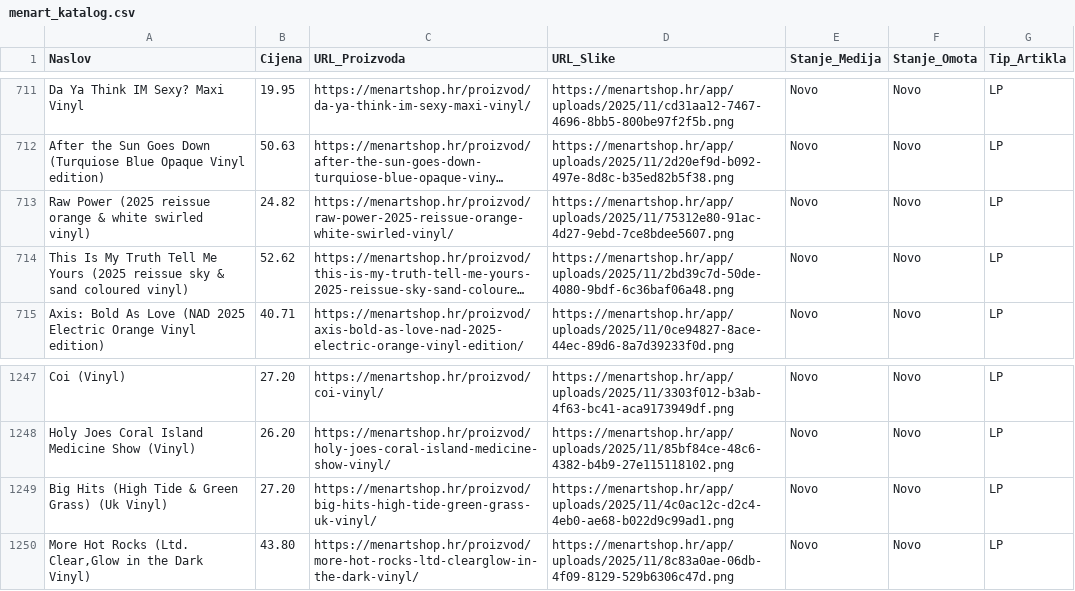
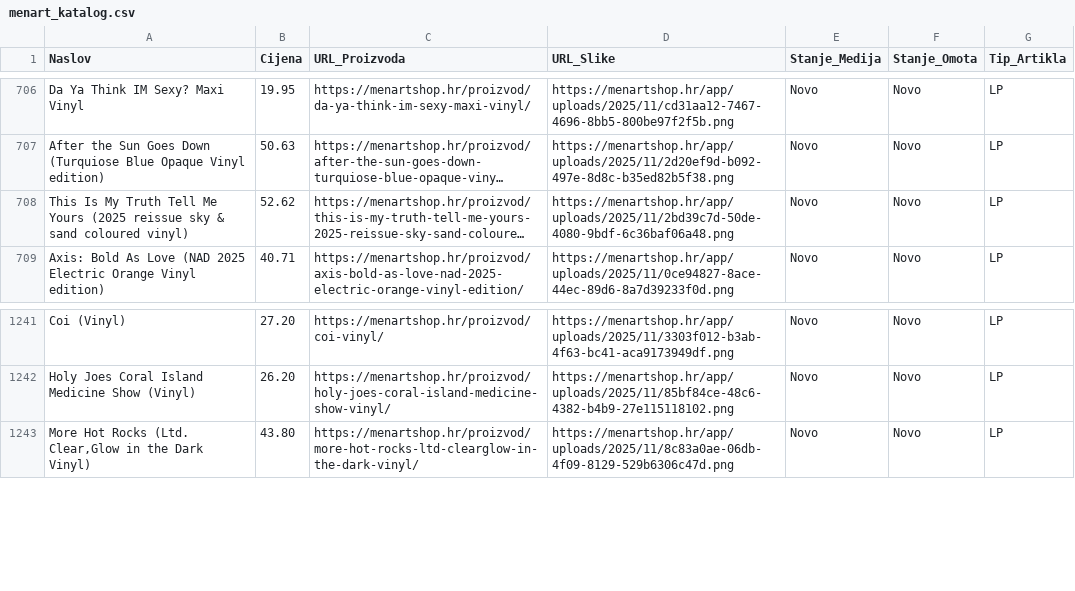
Before and after one commit to Z0M81Eb/baza-ploca, a CSV file: menart_katalog.csv, drawn as a sheet; only a part is shown, gaps mark what is left out; long unchanged cells end in …; the diff covers the shown part only; the diff names each change by its address in the sheet, - before the commit and + after, or states it on an @@ line.

```diff
--- a/menart_katalog.csv
+++ b/menart_katalog.csv
-row 713: Raw Power (2025 reissue orange & white swirled vinyl) | 24.82 | https://menartshop.hr/proizvod/raw-power-2025-reissue-orange-white-swirled-vinyl/ | https://menartshop.hr/app/uploads/2025/11/75312e80-91ac-4d27-9ebd-7ce8bdee5607.png | Novo | Novo | LP
-row 1249: Big Hits (High Tide & Green Grass) (Uk Vinyl) | 27.20 | https://menartshop.hr/proizvod/big-hits-high-tide-green-grass-uk-vinyl/ | https://menartshop.hr/app/uploads/2025/11/4c0ac12c-d2c4-4eb0-ae68-b022d9c99ad1.png | Novo | Novo | LP
```
Also changed, not shown: 5 removed rows elsewhere in this file.
